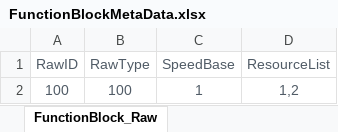
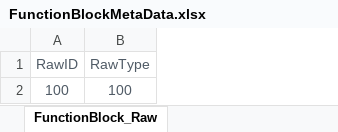
Before and after one commit to EpicProj/RPG, an Excel workbook: GameMaster/RPGTale/Data/Data_Excel/FunctionBlockMetaData.xlsx, sheet FunctionBlock_Raw, drawn as a sheet; values as stored, in another font and other column widths than the file's, no borders; the diff names each change by its address in the sheet, - before the commit and + after, or states it on an @@ line.

```diff
--- a/GameMaster/RPGTale/Data/Data_Excel/FunctionBlockMetaData.xlsx (sheet FunctionBlock_Raw)
+++ b/GameMaster/RPGTale/Data/Data_Excel/FunctionBlockMetaData.xlsx (sheet FunctionBlock_Raw)
-column C (SpeedBase), row 2: 1
-column D (ResourceList), row 2: 1,2
```
Also changed, not shown: sheet FunctionBlock_Manufacture, sheet FunctionBlock, 58 other files.
